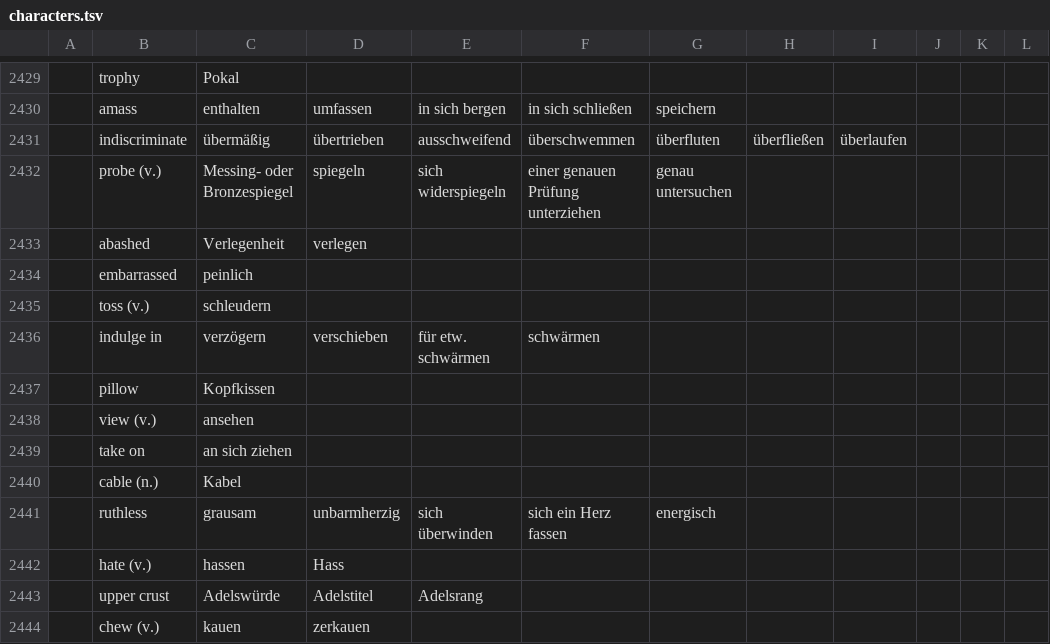
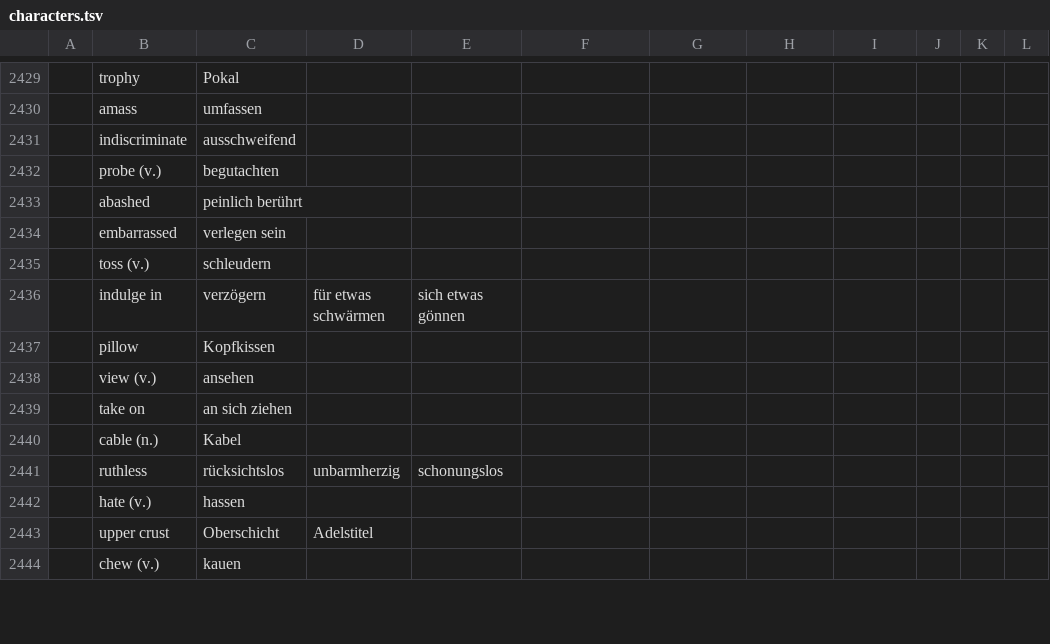
Before and after one commit to marcaltmann/hanzi, a TSV file: characters.tsv, drawn as a sheet; only a part is shown, gaps mark what is left out; the diff covers the shown part only; the diff names each change by its address in the sheet, - before the commit and + after, or states it on an @@ line.

```diff
--- a/characters.tsv
+++ b/characters.tsv
-C2430: enthalten
+C2430: umfassen
-D2430: umfassen
+D2430: (empty)
-E2430: in sich bergen
+E2430: (empty)
-F2430: in sich schließen
+F2430: (empty)
-G2430: speichern
+G2430: (empty)
-C2431: übermäßig
+C2431: ausschweifend
-D2431: übertrieben
+D2431: (empty)
-E2431: ausschweifend
+E2431: (empty)
-F2431: überschwemmen
+F2431: (empty)
-G2431: überfluten
+G2431: (empty)
-H2431: überfließen
+H2431: (empty)
-I2431: überlaufen
+I2431: (empty)
-C2432: Messing- oder Bronzespiegel
+C2432: begutachten
-D2432: spiegeln
+D2432: (empty)
-E2432: sich widerspiegeln
+E2432: (empty)
-F2432: einer genauen Prüfung unterziehen
+F2432: (empty)
-G2432: genau untersuchen
+G2432: (empty)
-C2433: Verlegenheit
+C2433: peinlich berührt
-D2433: verlegen
+D2433: (empty)
-C2434: peinlich
+C2434: verlegen sein
-D2436: verschieben
+D2436: für etwas schwärmen
-E2436: für etw. schwärmen
+E2436: sich etwas gönnen
-F2436: schwärmen
+F2436: (empty)
-C2441: grausam
+C2441: rücksichtslos
-E2441: sich überwinden
+E2441: schonungslos
-F2441: sich ein Herz fassen
+F2441: (empty)
-G2441: energisch
+G2441: (empty)
-D2442: Hass
+D2442: (empty)
-C2443: Adelswürde
+C2443: Oberschicht
-E2443: Adelsrang
+E2443: (empty)
-D2444: zerkauen
+D2444: (empty)
```
Also changed, not shown: 3 added rows and 103 edited cells elsewhere in this file.
